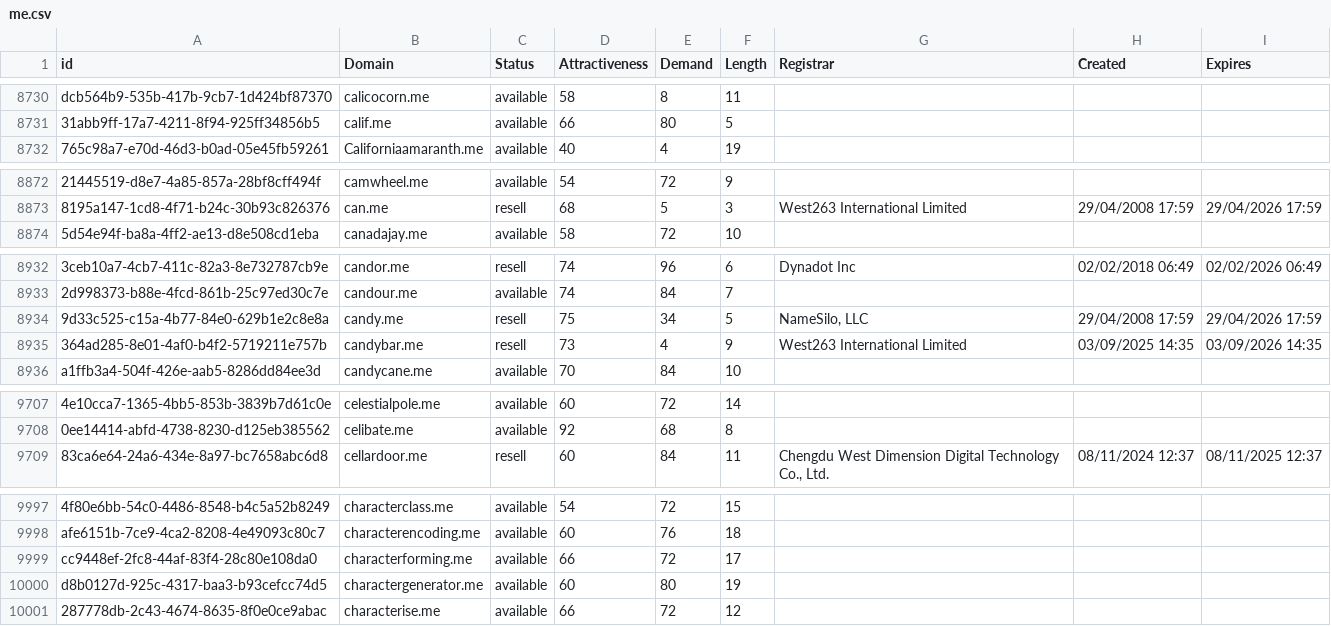
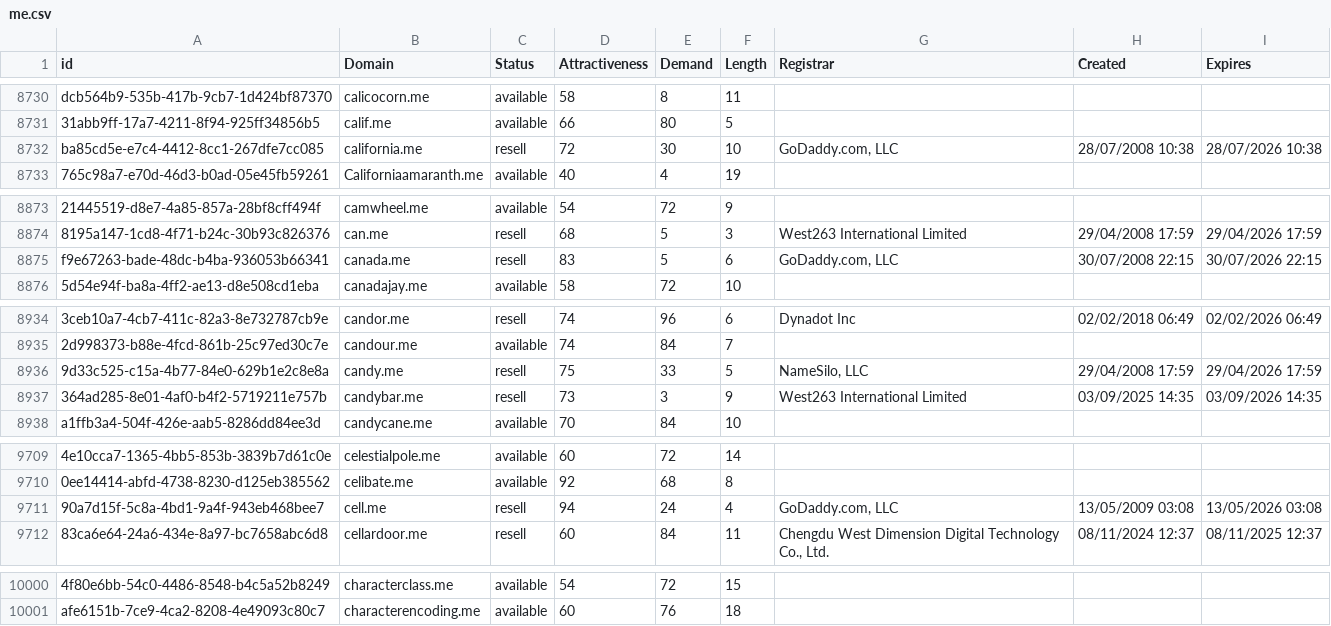
Before and after one commit to UniqueDomains/me-oneword-domains, a CSV file: me.csv, drawn as a sheet; only a part is shown, gaps mark what is left out; removed rows and columns are numbered as before the commit, all else as after; the diff covers the shown part only; the diff names each change by its address in the sheet, - before the commit and + after, or states it on an @@ line.

Commit message:
Domains update

```diff
--- a/me.csv
+++ b/me.csv
+row 8732: ba85cd5e-e7c4-4412-8cc1-267dfe7cc085 | california.me | resell | 72 | 30 | 10 | GoDaddy.com, LLC | 28/07/2008 10:38 | 28/07/2026 10:38
+row 8875: f9e67263-bade-48dc-b4ba-936053b66341 | canada.me | resell | 83 | 5 | 6 | GoDaddy.com, LLC | 30/07/2008 22:15 | 30/07/2026 22:15
-E8936 (Demand): 34
+E8936 (Demand): 33
-E8937 (Demand): 4
+E8937 (Demand): 3
+row 9711: 90a7d15f-5c8a-4bd1-9a4f-943eb468bee7 | cell.me | resell | 94 | 24 | 4 | GoDaddy.com, LLC | 13/05/2009 03:08 | 13/05/2026 03:08
-row 9999: cc9448ef-2fc8-44af-83f4-28c80e108da0 | characterforming.me | available | 66 | 72 | 17
-row 10000: d8b0127d-925c-4317-baa3-b93cefcc74d5 | charactergenerator.me | available | 60 | 80 | 19
-row 10001: 287778db-2c43-4674-8635-8f0e0ce9abac | characterise.me | available | 66 | 72 | 12
```
Also changed, not shown: 13 edited cells elsewhere in this file, 2 other files.
